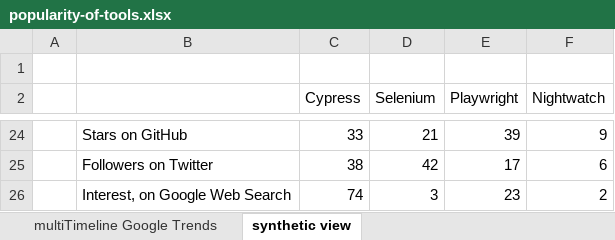
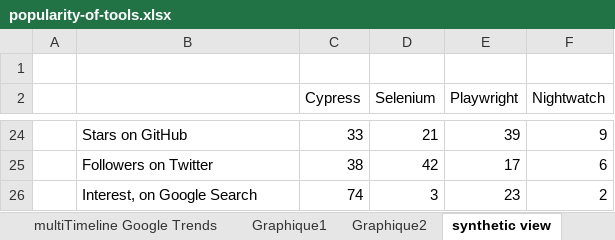
Before and after one commit to testndev/articles, an Excel workbook: data/popularity-of-tools.xlsx, sheet synthetic view, drawn as a sheet; only a part is shown, gaps mark what is left out; values as stored, in another font and other column widths than the file's, no borders; charts and pictures not drawn; the diff names each change by its address in the sheet, - before the commit and + after, or states it on an @@ line.

```diff
--- a/data/popularity-of-tools.xlsx (sheet synthetic view)
+++ b/data/popularity-of-tools.xlsx (sheet synthetic view)
+sheet tab: Graphique1
+sheet tab: Graphique2
-B26: Interest, on Google Web Search
+B26: Interest, on Google Search
```
Also changed, not shown: charts or pictures, 1 other file.
